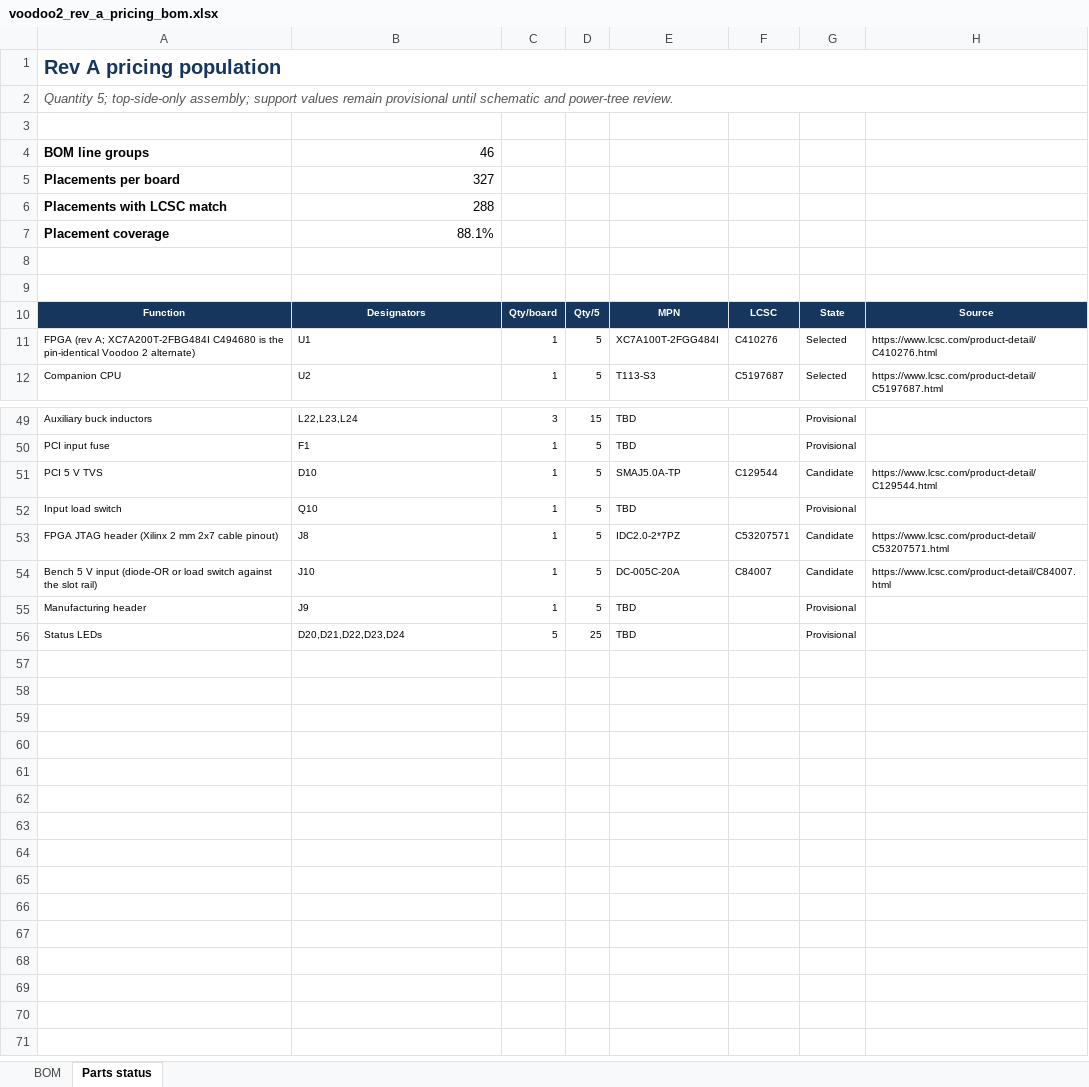
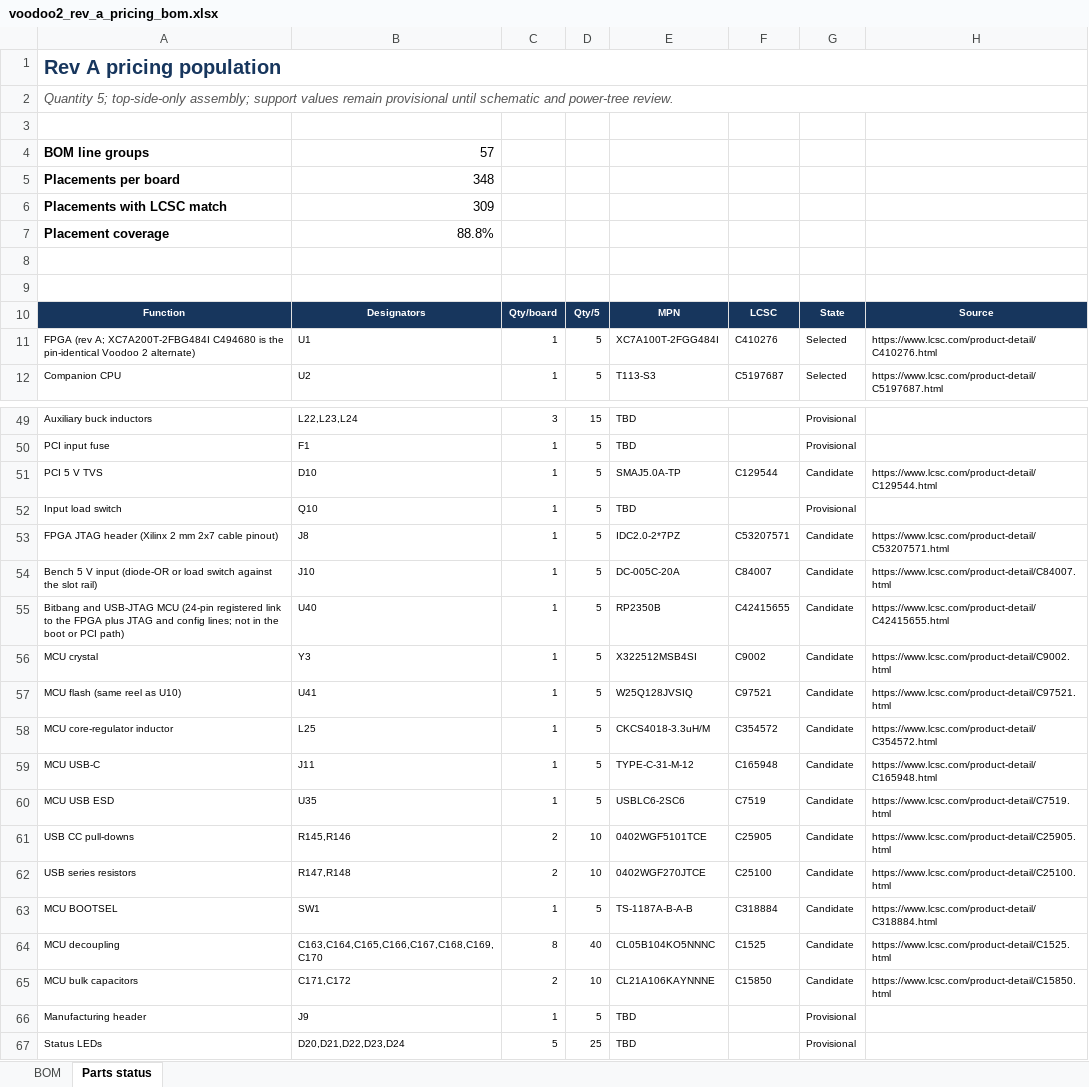
Before and after one commit to fabPlane/voodoo_2, an Excel workbook: hardware/rev-a-pricing/voodoo2_rev_a_pricing_bom.xlsx, sheet Parts status, drawn as a sheet; only a part is shown, gaps mark what is left out; values as stored, in another font and other column widths than the file's, no borders; conditional formats not drawn; the diff names each change by its address in the sheet, - before the commit and + after, or states it on an @@ line.

```diff
--- a/hardware/rev-a-pricing/voodoo2_rev_a_pricing_bom.xlsx (sheet Parts status)
+++ b/hardware/rev-a-pricing/voodoo2_rev_a_pricing_bom.xlsx (sheet Parts status)
-B4: 46
+B4: 57
-B5: 327
+B5: 348
-B6: 288
+B6: 309
-B7: 88.1%
+B7: 88.8%
+row 55: Bitbang and USB-JTAG MCU (24-pin registered link to the FPGA plus JTAG and config lines; not in the boot or PCI path) | U40 | 1 | 5 | RP2350B | C42415655 | Candidate | https://www.lcsc.com/product-detail/C42415655.html
+row 56: MCU crystal | Y3 | 1 | 5 | X322512MSB4SI | C9002 | Candidate | https://www.lcsc.com/product-detail/C9002.html
+row 57: MCU flash (same reel as U10) | U41 | 1 | 5 | W25Q128JVSIQ | C97521 | Candidate | https://www.lcsc.com/product-detail/C97521.html
+row 58: MCU core-regulator inductor | L25 | 1 | 5 | CKCS4018-3.3uH/M | C354572 | Candidate | https://www.lcsc.com/product-detail/C354572.html
+row 59: MCU USB-C | J11 | 1 | 5 | TYPE-C-31-M-12 | C165948 | Candidate | https://www.lcsc.com/product-detail/C165948.html
+row 60: MCU USB ESD | U35 | 1 | 5 | USBLC6-2SC6 | C7519 | Candidate | https://www.lcsc.com/product-detail/C7519.html
+row 61: USB CC pull-downs | R145,R146 | 2 | 10 | 0402WGF5101TCE | C25905 | Candidate | https://www.lcsc.com/product-detail/C25905.html
+row 62: USB series resistors | R147,R148 | 2 | 10 | 0402WGF270JTCE | C25100 | Candidate | https://www.lcsc.com/product-detail/C25100.html
+row 63: MCU BOOTSEL | SW1 | 1 | 5 | TS-1187A-B-A-B | C318884 | Candidate | https://www.lcsc.com/product-detail/C318884.html
+row 64: MCU decoupling | C163,C164,C165,C166,C167,C168,C169,C170 | 8 | 40 | CL05B104KO5NNNC | C1525 | Candidate | https://www.lcsc.com/product-detail/C1525.html
+row 65: MCU bulk capacitors | C171,C172 | 2 | 10 | CL21A106KAYNNNE | C15850 | Candidate | https://www.lcsc.com/product-detail/C15850.html
```
Also changed, not shown: sheet BOM, hardware/rev-a-pricing/voodoo2_rev_a_pricing_cpl.xlsx, 22 other files.
